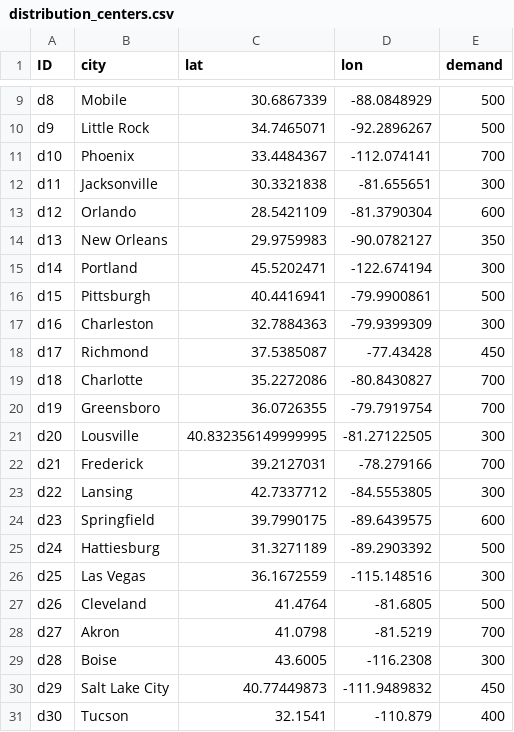
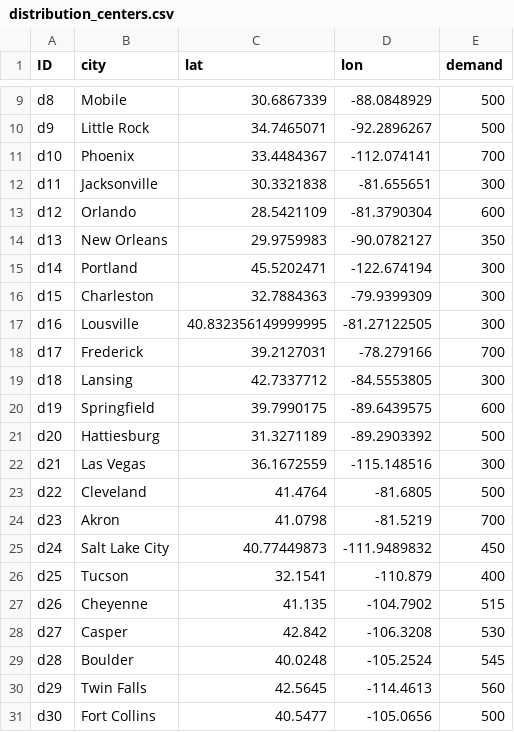
Before and after one commit to scm275/problem_sets_scm275, a CSV file: multiple_objectives/distribution_centers.csv, drawn as a sheet; only a part is shown, gaps mark what is left out.

```diff
--- a/multiple_objectives/distribution_centers.csv
+++ b/multiple_objectives/distribution_centers.csv
@@ -15,17 +15,17 @@ d13,New Orleans,29.9759983,-90.0782127,350
 d14,Portland ,45.5202471,-122.674194,300
-d15,Pittsburgh,40.4416941,-79.9900861,500
-d16,Charleston,32.7884363,-79.9399309,300
-d17,Richmond,37.5385087,-77.43428,450
-d18,Charlotte,35.2272086,-80.8430827,700
-d19,Greensboro,36.0726355,-79.7919754,700
-d20,Lousville,40.832356149999995,-81.27122505,300
-d21,Frederick,39.2127031,-78.279166,700
-d22,Lansing,42.7337712,-84.5553805,300
-d23,Springfield,39.7990175,-89.6439575,600
-d24,Hattiesburg,31.3271189,-89.2903392,500
-d25,Las Vegas,36.1672559,-115.148516,300
-d26,Cleveland,41.4764,-81.6805,500
-d27,Akron,41.0798,-81.5219,700
-d28,Boise,43.6005,-116.2308,300
-d29,Salt Lake City,40.77449873,-111.9489832,450
-d30,Tucson,32.1541,-110.879,400
+d15,Charleston,32.7884363,-79.9399309,300
+d16,Lousville,40.832356149999995,-81.27122505,300
+d17,Frederick,39.2127031,-78.279166,700
+d18,Lansing,42.7337712,-84.5553805,300
+d19,Springfield,39.7990175,-89.6439575,600
+d20,Hattiesburg,31.3271189,-89.2903392,500
+d21,Las Vegas,36.1672559,-115.148516,300
+d22,Cleveland,41.4764,-81.6805,500
+d23,Akron,41.0798,-81.5219,700
+d24,Salt Lake City,40.77449873,-111.9489832,450
+d25,Tucson,32.1541,-110.879,400
+d26,Cheyenne,41.135,-104.7902,515
+d27,Casper,42.842,-106.3208,530
+d28,Boulder,40.0248,-105.2524,545
+d29,Twin Falls,42.5645,-114.4613,560
+d30,Fort Collins,40.5477,-105.0656,500
```
Also changed, not shown: multiple_objectives/rail_terminals.csv, 1 other file.
